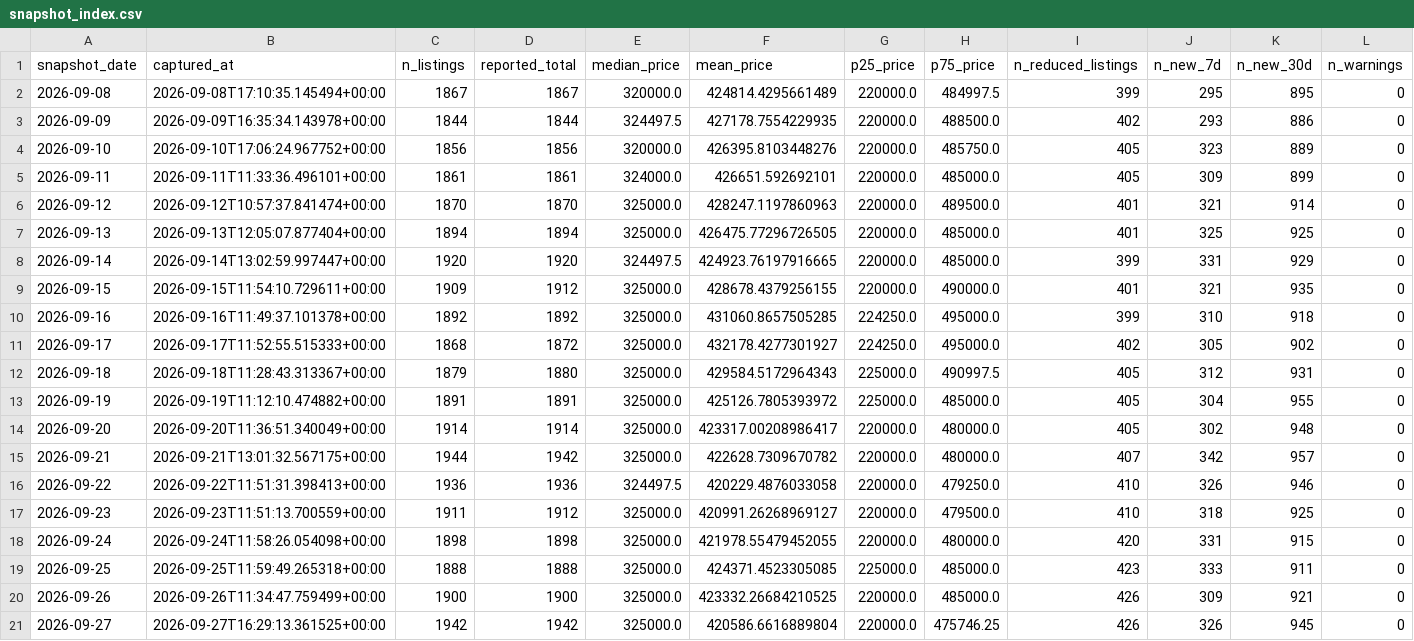
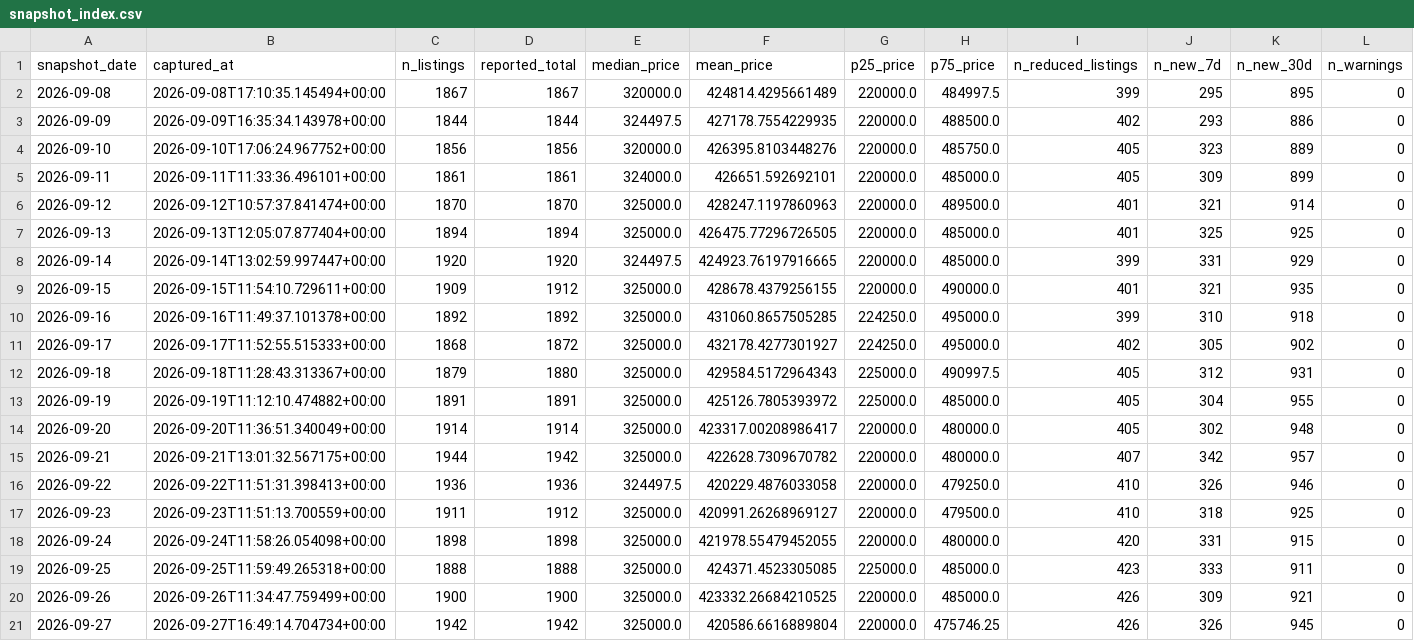
Before and after one commit to LStanbrook/rightmove-house-prices, a CSV file: data/processed/snapshot_index.csv, drawn as a sheet.

```diff
--- a/data/processed/snapshot_index.csv
+++ b/data/processed/snapshot_index.csv
@@ -20,2 +20,2 @@ snapshot_date,captured_at,n_listings,reported_total,median_price,mean_price,p25_
 2026-09-26,2026-09-26T11:34:47.759499+00:00,1900,1900,325000.0,423332.26684210525,220000.0,485000.0,426,309,921,0
-2026-09-27,2026-09-27T16:29:13.361525+00:00,1942,1942,325000.0,420586.6616889804,220000.0,475746.25,426,326,945,0
+2026-09-27,2026-09-27T16:49:14.704734+00:00,1942,1942,325000.0,420586.6616889804,220000.0,475746.25,426,326,945,0
```
Also changed, not shown: 2 other files.
